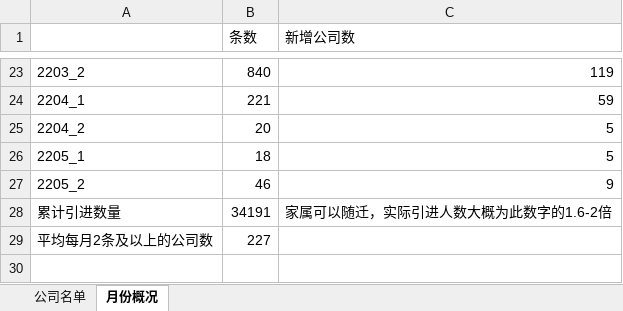
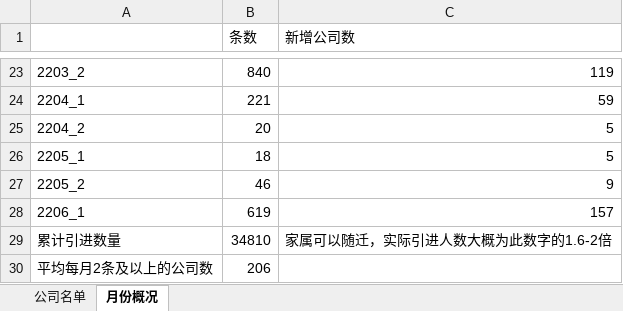
Before and after one commit to hanjc1993/luohu_rencai, an Excel workbook: 人才引进统计.xlsx, sheet 月份概况, drawn as a sheet; only a part is shown, gaps mark what is left out; values as stored, in another font and other column widths than the file's, no borders; addresses are those after the commit; the diff names each change by its address in the sheet, - before the commit and + after, or states it on an @@ line.

```diff
--- a/人才引进统计.xlsx (sheet 月份概况)
+++ b/人才引进统计.xlsx (sheet 月份概况)
+row 28: 2206_1 | 619 | 157
-B29 (条数): 34191
+B29 (条数): 34810
-B30 (条数): 227
+B30 (条数): 206
```
Also changed, not shown: sheet 公司名单, 人才引进公示.xlsx, 1 other file.
